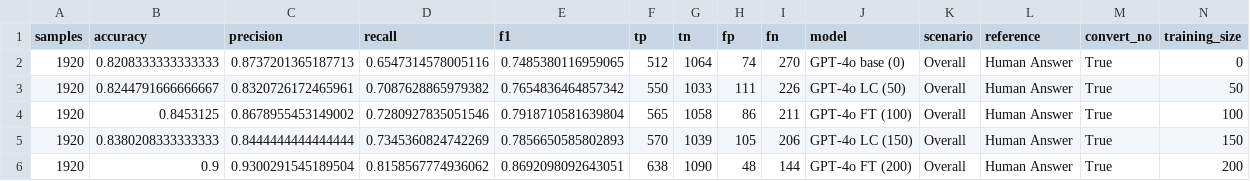
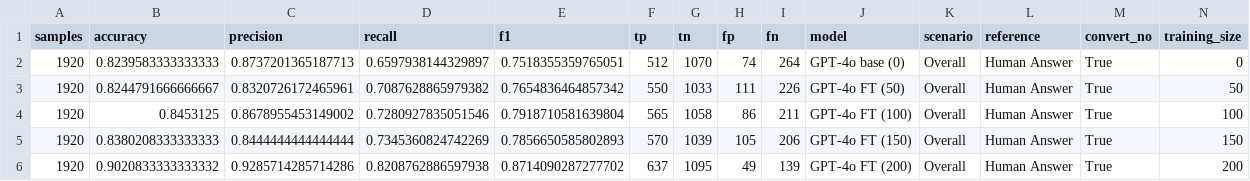
Before and after one commit to hivdb/chat_HIVDB_paper, a CSV file: eval/learning-curve/results/learning_curve_overall_combined.csv, drawn as a sheet.

```diff
--- a/eval/learning-curve/results/learning_curve_overall_combined.csv
+++ b/eval/learning-curve/results/learning_curve_overall_combined.csv
@@ -1,6 +1,6 @@
 samples,accuracy,precision,recall,f1,tp,tn,fp,fn,model,scenario,reference,convert_no,training_size
-1920,0.8208333333333333,0.8737201365187713,0.6547314578005116,0.7485380116959065,512,1064,74,270,GPT-4o base (0),Overall,Human Answer,True,0
-1920,0.8244791666666667,0.8320726172465961,0.7087628865979382,0.7654836464857342,550,1033,111,226,GPT-4o LC (50),Overall,Human Answer,True,50
+1920,0.8239583333333333,0.8737201365187713,0.6597938144329897,0.7518355359765051,512,1070,74,264,GPT-4o base (0),Overall,Human Answer,True,0
+1920,0.8244791666666667,0.8320726172465961,0.7087628865979382,0.7654836464857342,550,1033,111,226,GPT-4o FT (50),Overall,Human Answer,True,50
 1920,0.8453125,0.8678955453149002,0.7280927835051546,0.7918710581639804,565,1058,86,211,GPT-4o FT (100),Overall,Human Answer,True,100
-1920,0.8380208333333333,0.8444444444444444,0.7345360824742269,0.7856650585802893,570,1039,105,206,GPT-4o LC (150),Overall,Human Answer,True,150
-1920,0.9,0.9300291545189504,0.8158567774936062,0.8692098092643051,638,1090,48,144,GPT-4o FT (200),Overall,Human Answer,True,200
+1920,0.8380208333333333,0.8444444444444444,0.7345360824742269,0.7856650585802893,570,1039,105,206,GPT-4o FT (150),Overall,Human Answer,True,150
+1920,0.9020833333333332,0.9285714285714286,0.8208762886597938,0.8714090287277702,637,1095,49,139,GPT-4o FT (200),Overall,Human Answer,True,200
```
Also changed, not shown: eval/learning-curve/results/learning_curve_metrics.csv, 4 other files.
